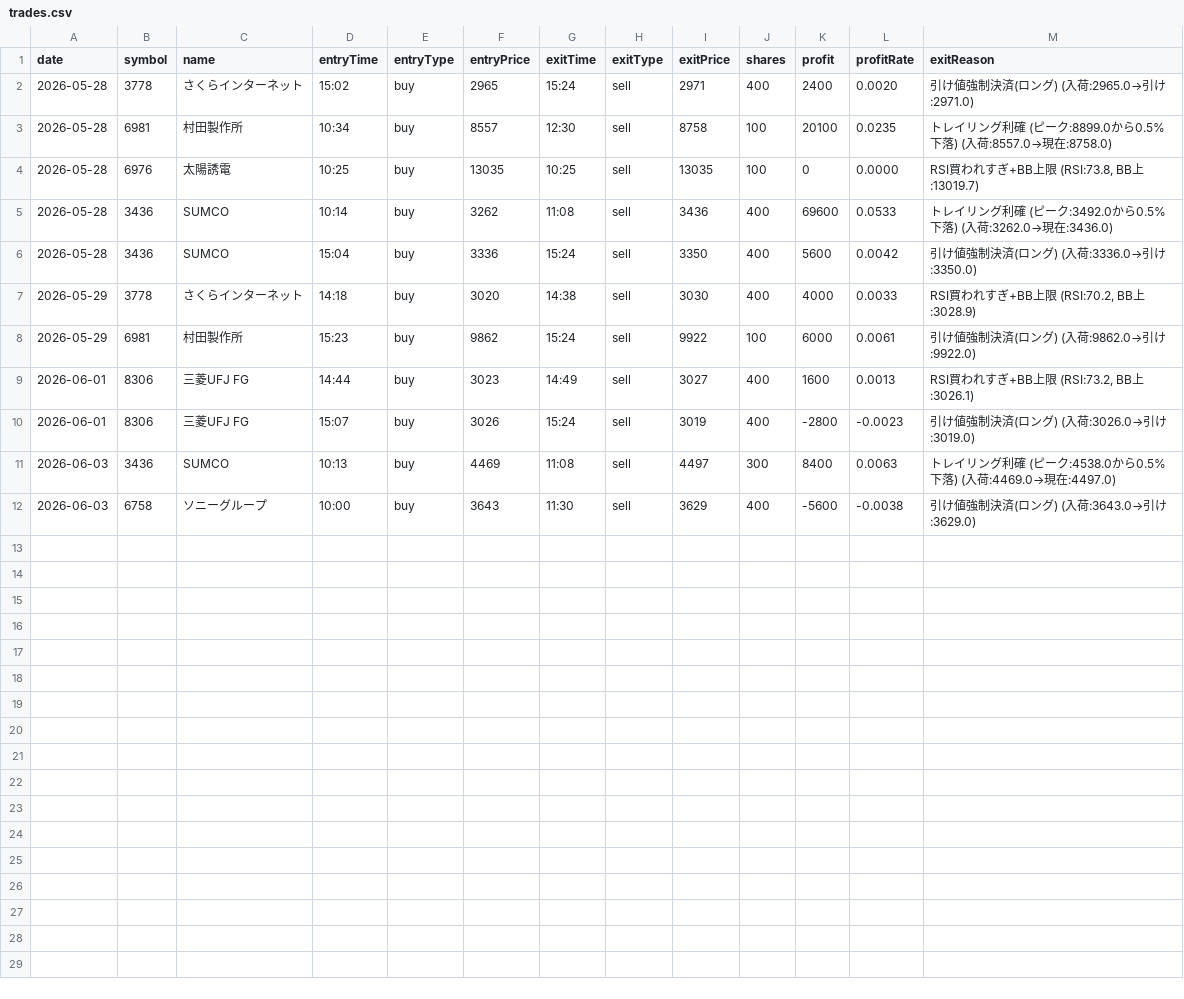
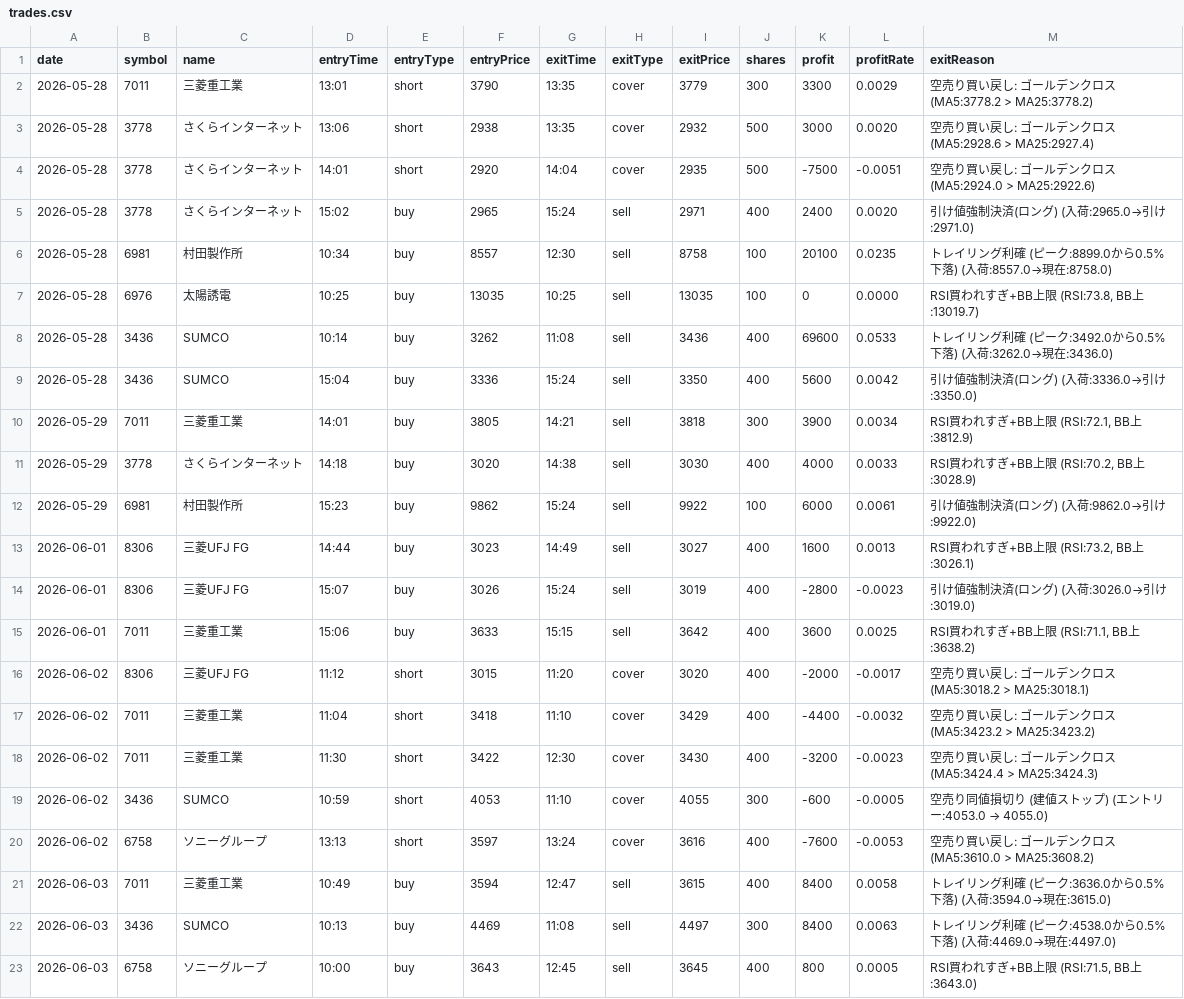
Before and after one commit to Rie-gogo/stock-alert-app, a CSV file: analysis/out/trades.csv, drawn as a sheet.

```diff
--- a/analysis/out/trades.csv
+++ b/analysis/out/trades.csv
@@ -1,2 +1,5 @@
 date,symbol,name,entryTime,entryType,entryPrice,exitTime,exitType,exitPrice,shares,profit,profitRate,exitReason
+2026-05-28,7011,三菱重工業,13:01,short,3790,13:35,cover,3779,300,3300,0.0029,"空売り買い戻し: ゴールデンクロス (MA5:3778.2 > MA25:3778.2)"
+2026-05-28,3778,さくらインターネット,13:06,short,2938,13:35,cover,2932,500,3000,0.0020,"空売り買い戻し: ゴールデンクロス (MA5:2928.6 > MA25:2927.4)"
+2026-05-28,3778,さくらインターネット,14:01,short,2920,14:04,cover,2935,500,-7500,-0.0051,"空売り買い戻し: ゴールデンクロス (MA5:2924.0 > MA25:2922.6)"
 2026-05-28,3778,さくらインターネット,15:02,buy,2965,15:24,sell,2971,400,2400,0.0020,"引け値強制決済(ロング) (入荷:2965.0→引け:2971.0)"
@@ -6,2 +9,3 @@ date,symbol,name,entryTime,entryType,entryPrice,exitTime,exitType,exitPrice,shar
 2026-05-28,3436,SUMCO,15:04,buy,3336,15:24,sell,3350,400,5600,0.0042,"引け値強制決済(ロング) (入荷:3336.0→引け:3350.0)"
+2026-05-29,7011,三菱重工業,14:01,buy,3805,14:21,sell,3818,300,3900,0.0034,"RSI買われすぎ+BB上限 (RSI:72.1, BB上:3812.9)"
 2026-05-29,3778,さくらインターネット,14:18,buy,3020,14:38,sell,3030,400,4000,0.0033,"RSI買われすぎ+BB上限 (RSI:70.2, BB上:3028.9)"
@@ -10,3 +14,10 @@ date,symbol,name,entryTime,entryType,entryPrice,exitTime,exitType,exitPrice,shar
 2026-06-01,8306,三菱UFJ FG,15:07,buy,3026,15:24,sell,3019,400,-2800,-0.0023,"引け値強制決済(ロング) (入荷:3026.0→引け:3019.0)"
+2026-06-01,7011,三菱重工業,15:06,buy,3633,15:15,sell,3642,400,3600,0.0025,"RSI買われすぎ+BB上限 (RSI:71.1, BB上:3638.2)"
+2026-06-02,8306,三菱UFJ FG,11:12,short,3015,11:20,cover,3020,400,-2000,-0.0017,"空売り買い戻し: ゴールデンクロス (MA5:3018.2 > MA25:3018.1)"
+2026-06-02,7011,三菱重工業,11:04,short,3418,11:10,cover,3429,400,-4400,-0.0032,"空売り買い戻し: ゴールデンクロス (MA5:3423.2 > MA25:3423.2)"
+2026-06-02,7011,三菱重工業,11:30,short,3422,12:30,cover,3430,400,-3200,-0.0023,"空売り買い戻し: ゴールデンクロス (MA5:3424.4 > MA25:3424.3)"
+2026-06-02,3436,SUMCO,10:59,short,4053,11:10,cover,4055,300,-600,-0.0005,"空売り同値損切り (建値ストップ) (エントリー:4053.0 → 4055.0)"
+2026-06-02,6758,ソニーグループ,13:13,short,3597,13:24,cover,3616,400,-7600,-0.0053,"空売り買い戻し: ゴールデンクロス (MA5:3610.0 > MA25:3608.2)"
+2026-06-03,7011,三菱重工業,10:49,buy,3594,12:47,sell,3615,400,8400,0.0058,"トレイリング利確 (ピーク:3636.0から0.5%下落) (入荷:3594.0→現在:3615.0)"
 2026-06-03,3436,SUMCO,10:13,buy,4469,11:08,sell,4497,300,8400,0.0063,"トレイリング利確 (ピーク:4538.0から0.5%下落) (入荷:4469.0→現在:4497.0)"
-2026-06-03,6758,ソニーグループ,10:00,buy,3643,11:30,sell,3629,400,-5600,-0.0038,"引け値強制決済(ロング) (入荷:3643.0→引け:3629.0)"
+2026-06-03,6758,ソニーグループ,10:00,buy,3643,12:45,sell,3645,400,800,0.0005,"RSI買われすぎ+BB上限 (RSI:71.5, BB上:3643.0)"
```
Also changed, not shown: analysis/out/daily.csv, 14 other files.
